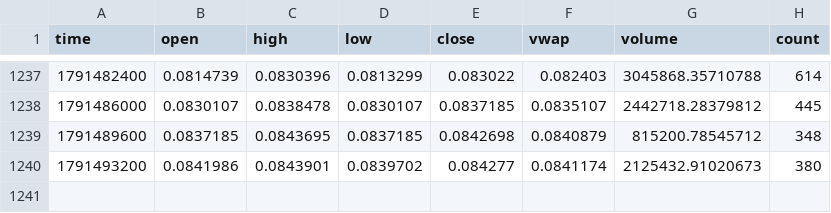
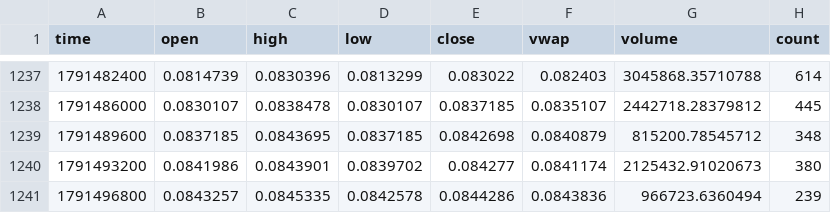
Before and after one commit to bookerfin-pixel/quantloop, a CSV file: state/candles/DOGE.csv, drawn as a sheet; only a part is shown, gaps mark what is left out.

```diff
--- a/state/candles/DOGE.csv
+++ b/state/candles/DOGE.csv
@@ -1240 +1240,2 @@ time,open,high,low,close,vwap,volume,count
 1791493200,0.0841986,0.0843901,0.0839702,0.084277,0.0841174,2125432.91020673,380
+1791496800,0.0843257,0.0845335,0.0842578,0.0844286,0.0843836,966723.6360494,239
```
Also changed, not shown: state/challenger1/decisions.csv, state/challenger2/decisions.csv, 23 other files.
